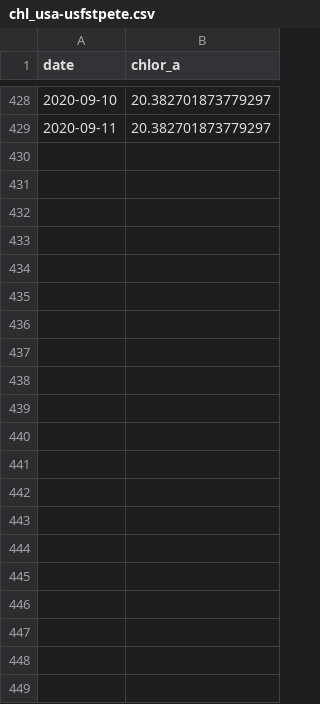
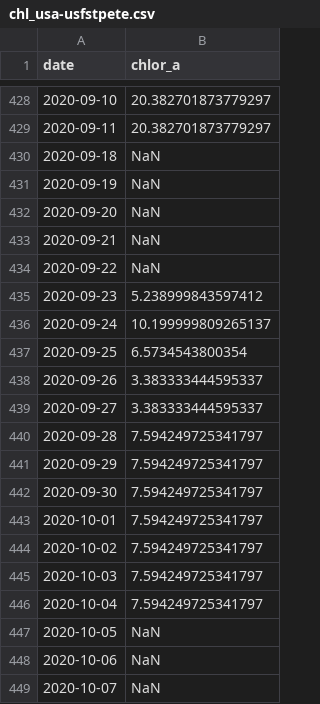
Before and after one commit to marinebon/p2p, a CSV file: data/chl/chl_usa-usfstpete.csv, drawn as a sheet; only a part is shown, gaps mark what is left out; the diff names each change by its address in the sheet, - before the commit and + after, or states it on an @@ line.

```diff
--- a/data/chl/chl_usa-usfstpete.csv
+++ b/data/chl/chl_usa-usfstpete.csv
+row 430: 2020-09-18 | NaN
+row 431: 2020-09-19 | NaN
+row 432: 2020-09-20 | NaN
+row 433: 2020-09-21 | NaN
+row 434: 2020-09-22 | NaN
+row 435: 2020-09-23 | 5.238999843597412
+row 436: 2020-09-24 | 10.199999809265137
+row 437: 2020-09-25 | 6.5734543800354
+row 438: 2020-09-26 | 3.383333444595337
+row 439: 2020-09-27 | 3.383333444595337
+row 440: 2020-09-28 | 7.594249725341797
+row 441: 2020-09-29 | 7.594249725341797
+row 442: 2020-09-30 | 7.594249725341797
+row 443: 2020-10-01 | 7.594249725341797
+row 444: 2020-10-02 | 7.594249725341797
+row 445: 2020-10-03 | 7.594249725341797
+row 446: 2020-10-04 | 7.594249725341797
+row 447: 2020-10-05 | NaN
+row 448: 2020-10-06 | NaN
+row 449: 2020-10-07 | NaN
```
Also changed, not shown: data/chl/chl_usa-sage.csv, data/sst/sst_usa-usfstpete.csv, 3 other files.
